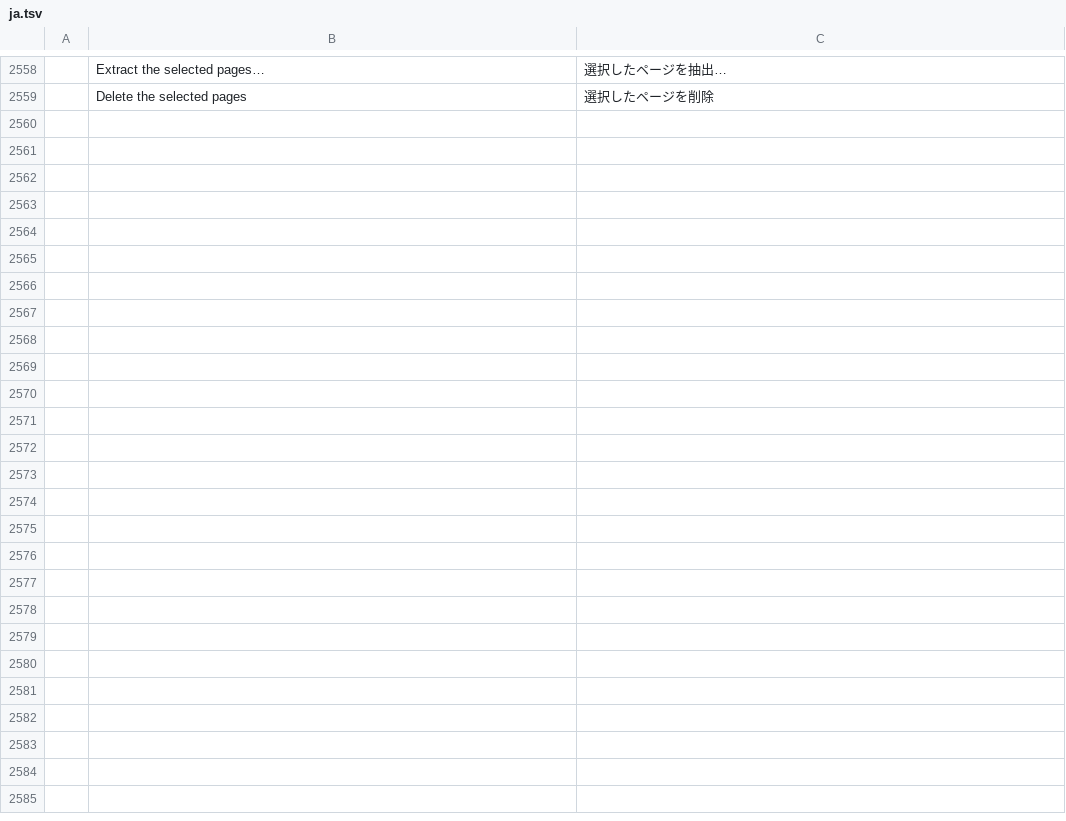
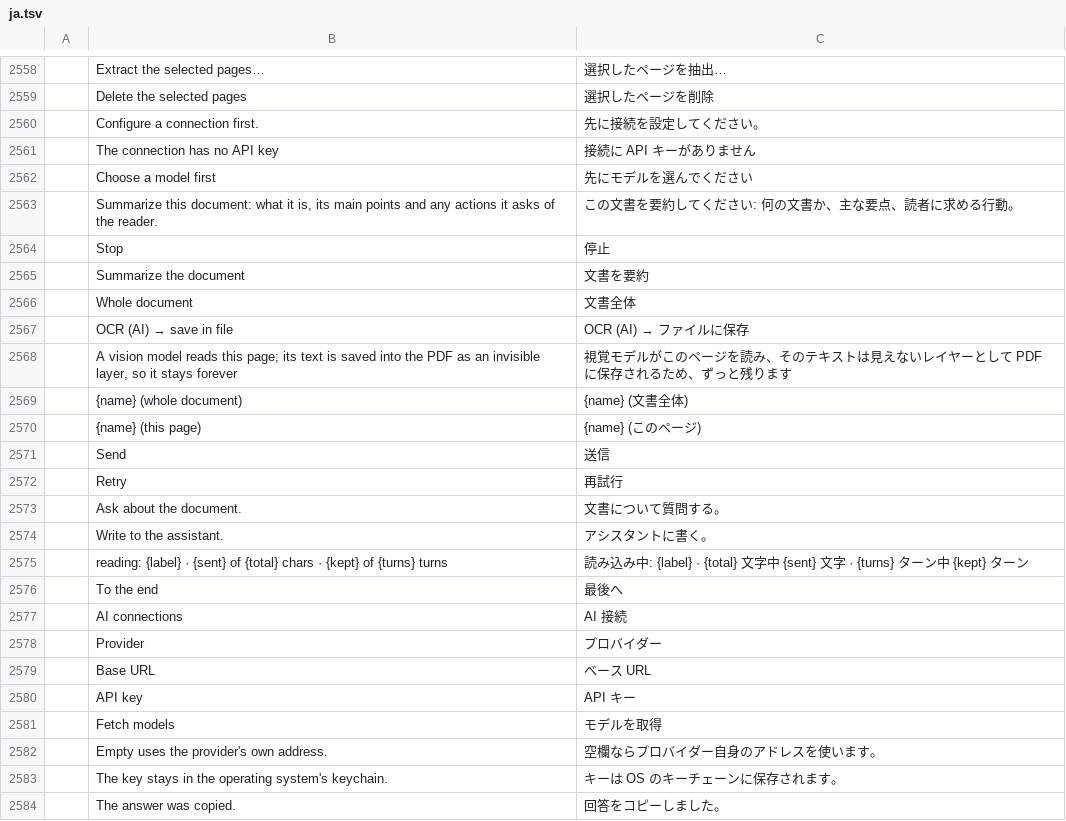
Before and after one commit to Anon5T4R/local-pdf, a TSV file: crates/ui-egui/src/i18n/ja.tsv, drawn as a sheet; only a part is shown, gaps mark what is left out; the diff names each change by its address in the sheet, - before the commit and + after, or states it on an @@ line.

Commit message:
IA: o assistente do PDF passa a ser o craft-ai-ui da suíte, com streaming e chip
A janela flutuante dá lugar ao painel direito ancorado no craft-ai-ui (o mesmo do Local
Obsidian e do Local Word): conexões, faixa de status e chat com streaming pelo chat_stream
novo do crates/ai, política LastN(8) e chip do que vai para o modelo. O contexto é a
página ou o documento inteiro, lido só quando o escopo ou a página muda; o botão Insert
copia a resposta.

O OCR por IA fica como estava (mesmo job, mesmas linhas, mesma camada invisível). As
entradas do painel de ferramentas e da paleta continuam abrindo o painel e rodando a ação
(agora pelo ask() da crate). i18n em pt-br, es e ja.

Testes: SSE em loopback (porteiro do CI), ação sem conexão falha visível com Retry
(unitário e no shell real), e o teste de formato do arquivo de conexões não escreve mais
no store do usuário.

```diff
--- a/crates/ui-egui/src/i18n/ja.tsv
+++ b/crates/ui-egui/src/i18n/ja.tsv
+row 2560:  | Configure a connection first. | 先に接続を設定してください。
+row 2561:  | The connection has no API key | 接続に API キーがありません
+row 2562:  | Choose a model first | 先にモデルを選んでください
+row 2563:  | Summarize this document: what it is, its main points and any actions it asks of the reader. | この文書を要約してください: 何の文書か、主な要点、読者に求める行動。
+row 2564:  | Stop | 停止
+row 2565:  | Summarize the document | 文書を要約
+row 2566:  | Whole document | 文書全体
+row 2567:  | OCR (AI) → save in file | OCR (AI) → ファイルに保存
+row 2568:  | A vision model reads this page; its text is saved into the PDF as an invisible layer, so it stays forever | 視覚モデルがこのページを読み、そのテキストは見えないレイヤーとして PDF に保存されるため、ずっと残ります
+row 2569:  | {name} (whole document) | {name} (文書全体)
+row 2570:  | {name} (this page) | {name} (このページ)
+row 2571:  | Send | 送信
+row 2572:  | Retry | 再試行
+row 2573:  | Ask about the document. | 文書について質問する。
+row 2574:  | Write to the assistant. | アシスタントに書く。
+row 2575:  | reading: {label} · {sent} of {total} chars · {kept} of {turns} turns | 読み込み中: {label} · {total} 文字中 {sent} 文字 · {turns} ターン中 {kept} ターン
+row 2576:  | To the end | 最後へ
+row 2577:  | AI connections | AI 接続
+row 2578:  | Provider | プロバイダー
+row 2579:  | Base URL | ベース URL
+row 2580:  | API key | API キー
+row 2581:  | Fetch models | モデルを取得
+row 2582:  | Empty uses the provider's own address. | 空欄ならプロバイダー自身のアドレスを使います。
+row 2583:  | The key stays in the operating system's keychain. | キーは OS のキーチェーンに保存されます。
+row 2584:  | The answer was copied. | 回答をコピーしました。
```
Also changed, not shown: crates/ui-egui/src/i18n/es.tsv, crates/ui-egui/src/i18n/pt-br.tsv, 14 other files.
